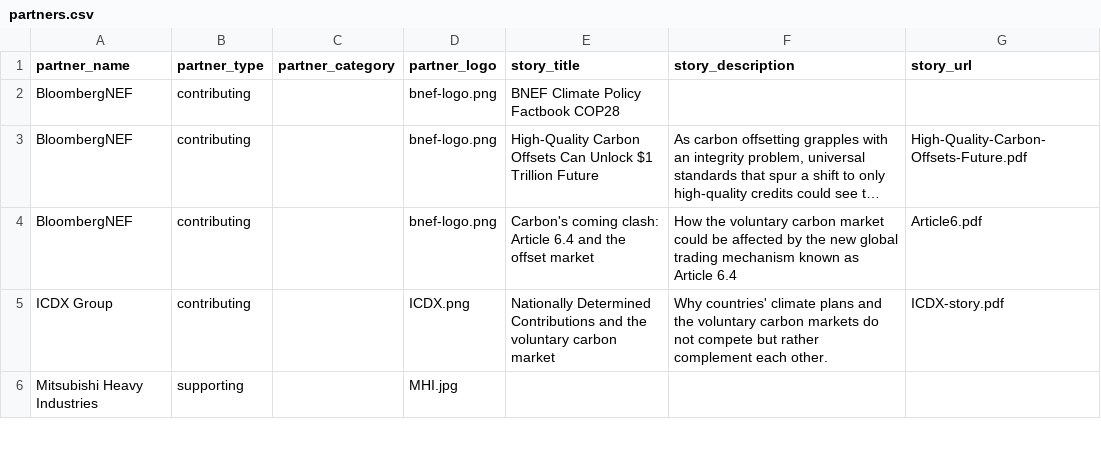
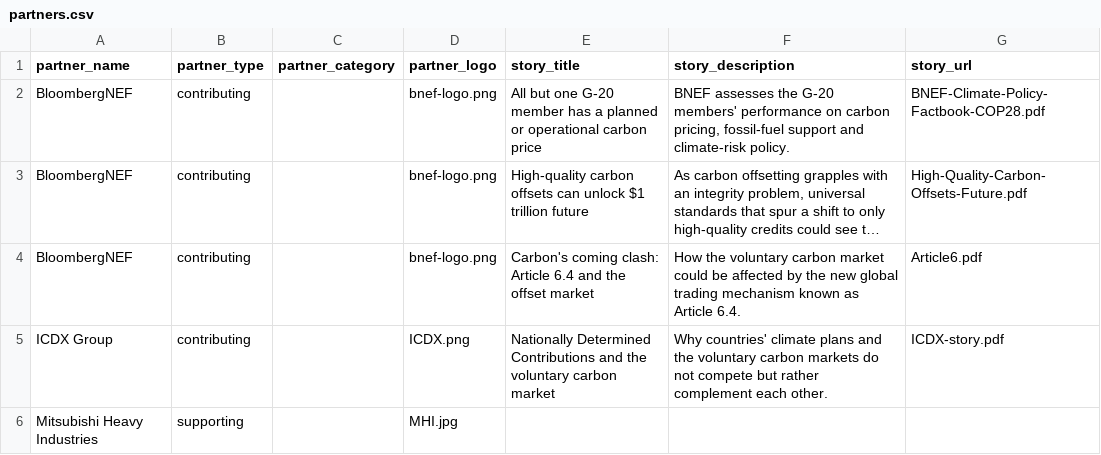
Before and after one commit to carbon-knowledge-hub/carbon-knowledge-hub, a CSV file: data/partners.csv, drawn as a sheet; only a part is shown; long unchanged cells end in …; the diff names each change by its address in the sheet, - before the commit and + after, or states it on an @@ line.

Commit message:
Add files via upload

```diff
--- a/data/partners.csv
+++ b/data/partners.csv
-E2 (story_title): BNEF Climate Policy Factbook COP28
+E2 (story_title): All but one G-20 member has a planned or operational carbon price
-F2 (story_description): (empty)
+F2 (story_description): BNEF assesses the G-20 members' performance on carbon pricing, fossil-fuel support and climate-risk policy.
-G2 (story_url): (empty)
+G2 (story_url): BNEF-Climate-Policy-Factbook-COP28.pdf
-E3 (story_title): High-Quality Carbon Offsets Can Unlock $1 Trillion Future
+E3 (story_title): High-quality carbon offsets can unlock $1 trillion future
-F4 (story_description): …as Article 6.4
+F4 (story_description): …as Article 6.4.
```
